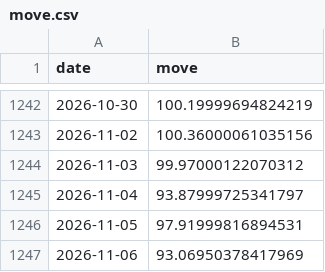
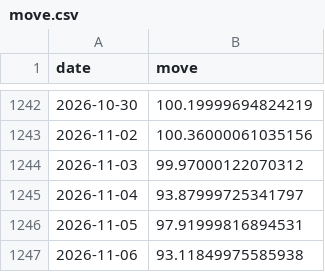
Before and after one commit to abhijitkikale/bharatpulse, a CSV file: data/move.csv, drawn as a sheet; only a part is shown, gaps mark what is left out.

```diff
--- a/data/move.csv
+++ b/data/move.csv
@@ -1246,2 +1246,2 @@ date,move
 2026-11-05,97.91999816894531
-2026-11-06,93.06950378417969
+2026-11-06,93.11849975585938
```
